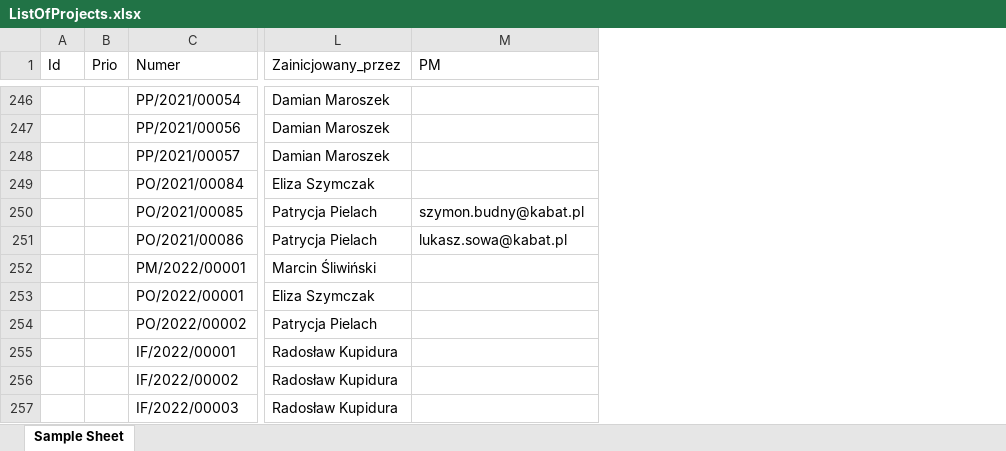
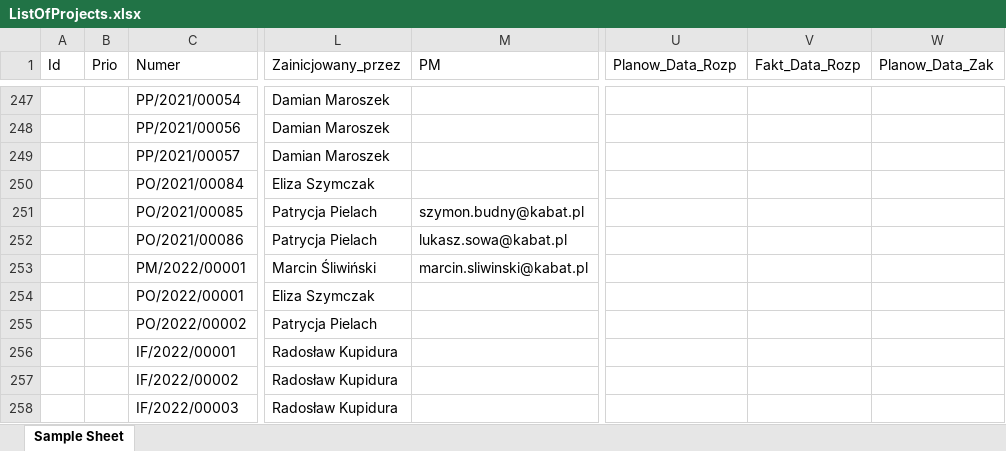
Before and after one commit to MariuszWieczorek/MwProject2, an Excel workbook: MwProject/ExcelFiles/ListOfProjects.xlsx, sheet Sample Sheet, drawn as a sheet; only a part is shown, gaps mark what is left out; values as stored, in another font and other column widths than the file's, no cell formats; addresses are those after the commit; the diff covers the shown part only; the diff names each change by its address in the sheet, - before the commit and + after, or states it on an @@ line.

```diff
--- a/MwProject/ExcelFiles/ListOfProjects.xlsx (sheet Sample Sheet)
+++ b/MwProject/ExcelFiles/ListOfProjects.xlsx (sheet Sample Sheet)
+column U (Planow_Data_Rozp), empty
+column V (Fakt_Data_Rozp), empty
+column W (Planow_Data_Zak), empty
-M253 (PM): (empty)
+M253 (PM): marcin.sliwinski@kabat.pl
```
Also changed, not shown: 6 added rows, 5 removed rows and 38 edited cells elsewhere in this sheet, cell formats, 2 other files.
